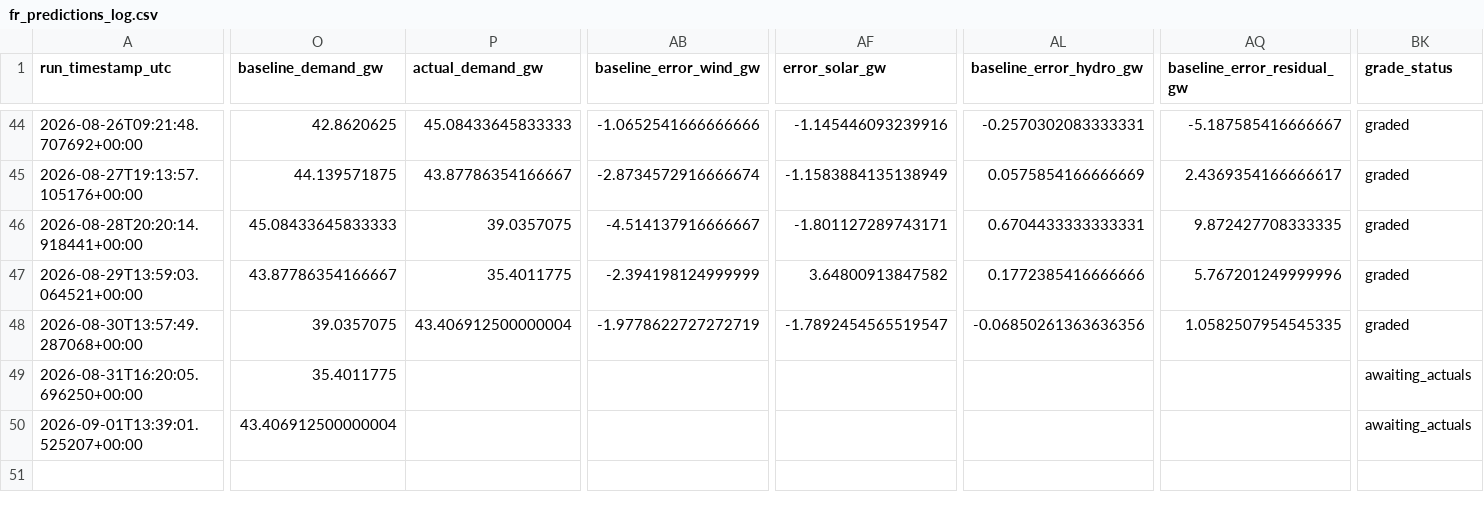
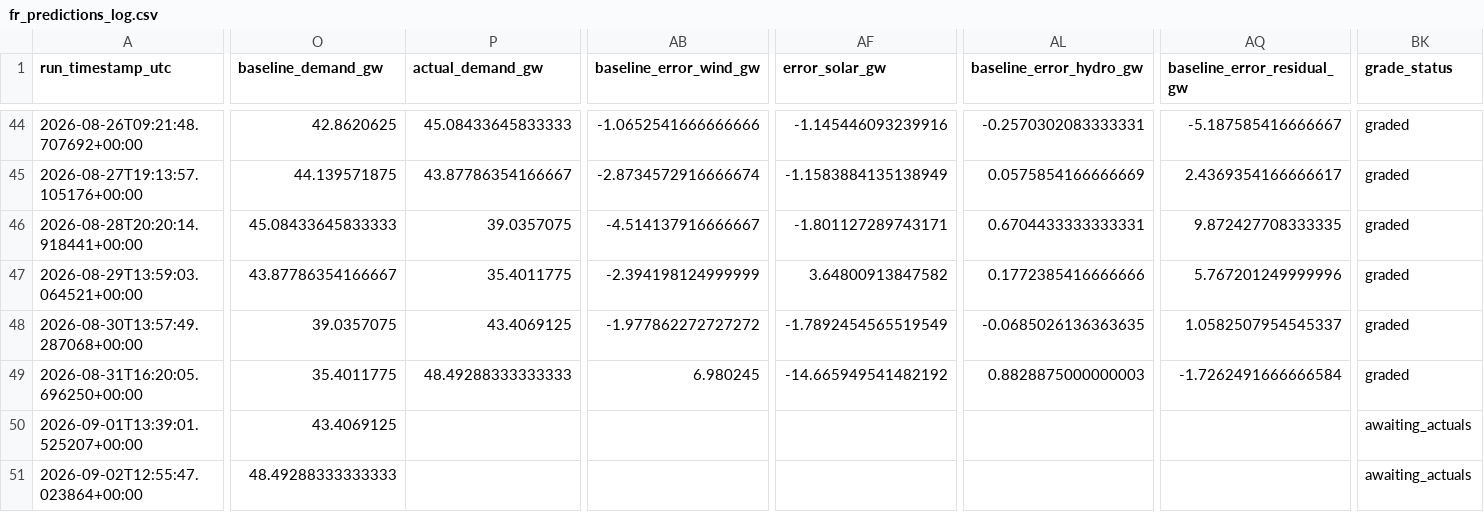
Before and after one commit to Evanssdas/France-Power-Market-Platform, a CSV file: fr_predictions_log.csv, drawn as a sheet; only a part is shown, gaps mark what is left out; rows hold the shown columns only; the diff covers the shown part only; the diff names each change by its address in the sheet, - before the commit and + after, or states it on an @@ line.

```diff
--- a/fr_predictions_log.csv
+++ b/fr_predictions_log.csv
-P48 (actual_demand_gw): 43.406912500000004
+P48 (actual_demand_gw): 43.4069125
-AB48 (baseline_error_wind_gw): -1.9778622727272719
+AB48 (baseline_error_wind_gw): -1.977862272727272
-AF48 (error_solar_gw): -1.7892454565519547
+AF48 (error_solar_gw): -1.7892454565519549
-AL48 (baseline_error_hydro_gw): -0.06850261363636356
+AL48 (baseline_error_hydro_gw): -0.0685026136363635
-AQ48 (baseline_error_residual_gw): 1.0582507954545335
+AQ48 (baseline_error_residual_gw): 1.0582507954545337
-P49 (actual_demand_gw): (empty)
+P49 (actual_demand_gw): 48.49288333333333
-AB49 (baseline_error_wind_gw): (empty)
+AB49 (baseline_error_wind_gw): 6.980245
-AF49 (error_solar_gw): (empty)
+AF49 (error_solar_gw): -14.665949541482192
-AL49 (baseline_error_hydro_gw): (empty)
+AL49 (baseline_error_hydro_gw): 0.8828875000000003
-AQ49 (baseline_error_residual_gw): (empty)
+AQ49 (baseline_error_residual_gw): -1.7262491666666584
-BK49 (grade_status): awaiting_actuals
+BK49 (grade_status): graded
-O50 (baseline_demand_gw): 43.406912500000004
+O50 (baseline_demand_gw): 43.4069125
+row 51: 2026-09-02T12:55:47.023864+00:00 | 48.49288333333333 |  |  |  |  |  | awaiting_actuals
```
Also changed, not shown: 22 edited cells elsewhere in this file, 2 other files.
